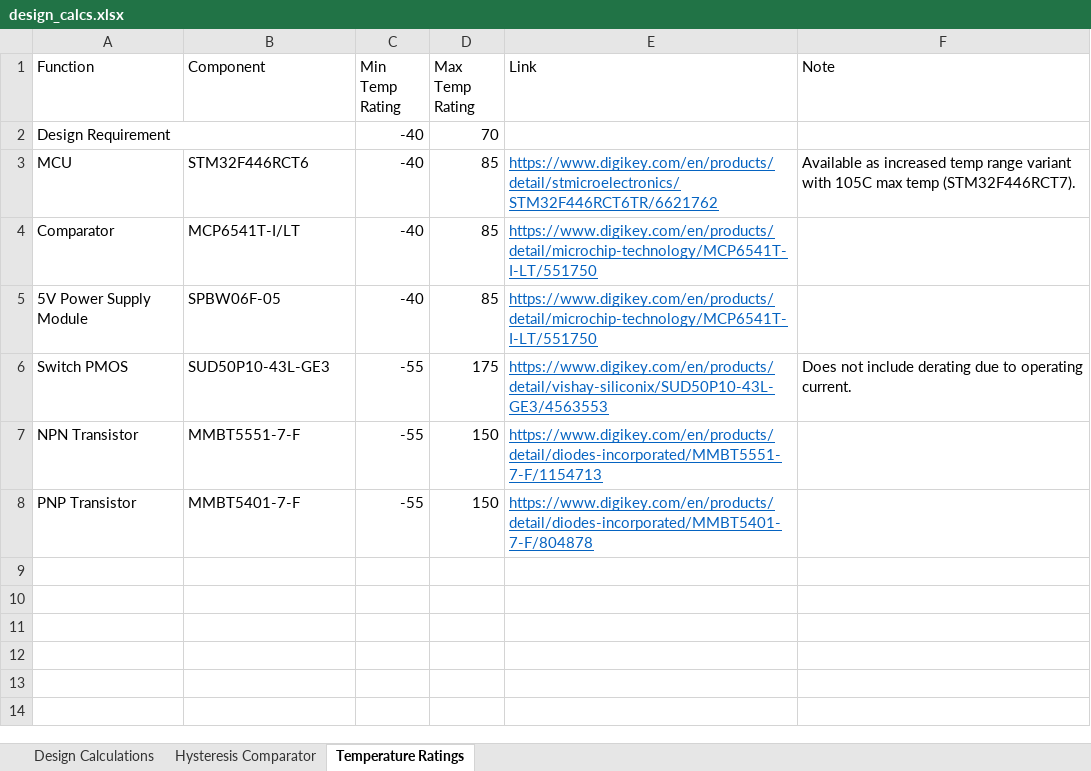
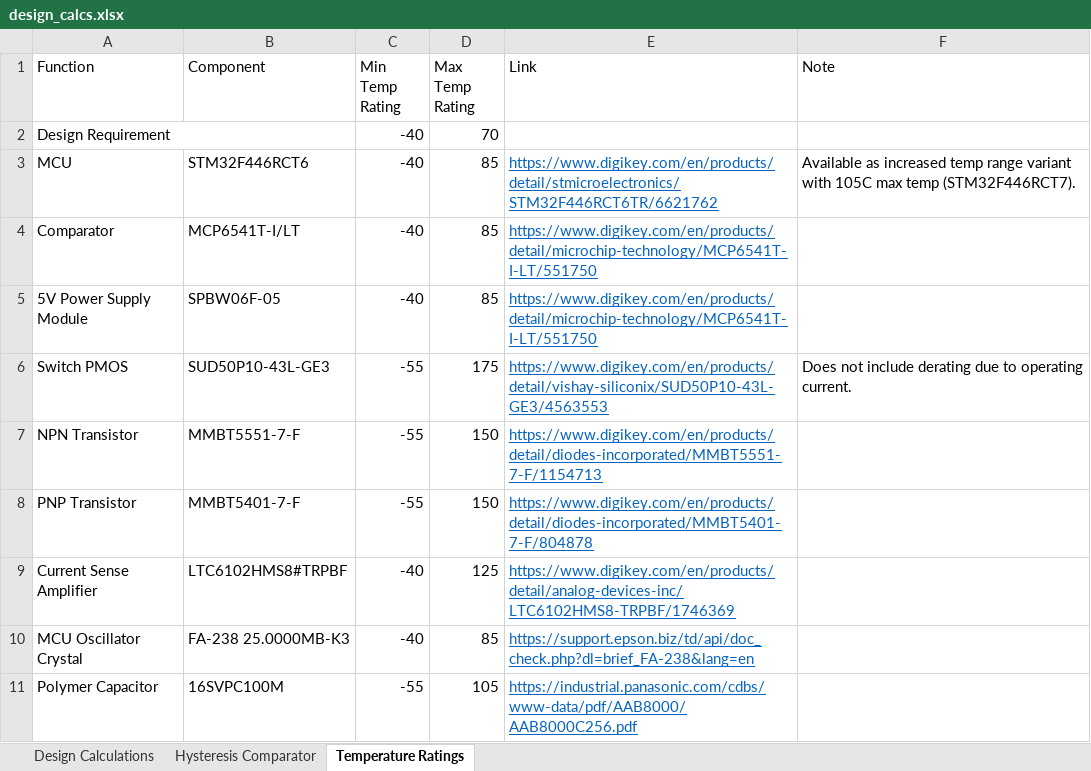
Before and after one commit to CoolNamesAllTaken/high-side-switch, an Excel workbook: excel/design_calcs.xlsx, sheet Temperature Ratings, drawn as a sheet; values as stored, in another font and other column widths than the file's, no borders; conditional formats not drawn; the diff names each change by its address in the sheet, - before the commit and + after, or states it on an @@ line.

```diff
--- a/excel/design_calcs.xlsx (sheet Temperature Ratings)
+++ b/excel/design_calcs.xlsx (sheet Temperature Ratings)
+row 9: Current Sense Amplifier | LTC6102HMS8#TRPBF | -40 | 125 | https://www.digikey.com/en/products/detail/analog-devices-inc/LTC6102HMS8-TRPBF/1746369
+row 10: MCU Oscillator Crystal | FA-238 25.0000MB-K3 | -40 | 85 | https://support.epson.biz/td/api/doc_check.php?dl=brief_FA-238&lang=en
+row 11: Polymer Capacitor | 16SVPC100M | -55 | 105 | https://industrial.panasonic.com/cdbs/www-data/pdf/AAB8000/AAB8000C256.pdf
```
Also changed, not shown: sheet Design Calculations, sheet Hysteresis Comparator, formulas that keep their value, charts or pictures, 29 other files.
